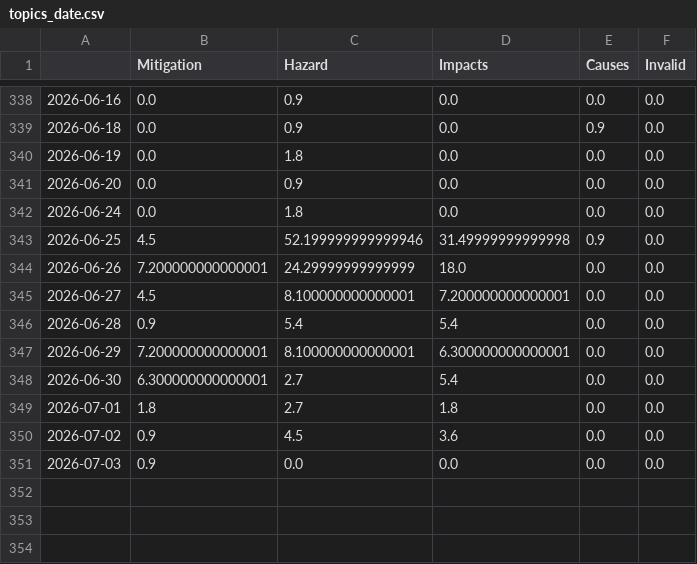
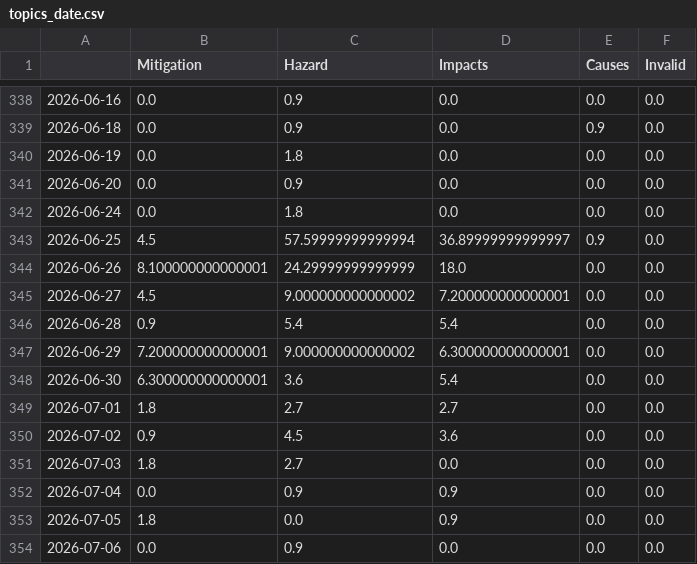
Before and after one commit to MarcoL95-news/earthquakeIsComing, a CSV file: csv/topics_date.csv, drawn as a sheet; only a part is shown, gaps mark what is left out.

```diff
--- a/csv/topics_date.csv
+++ b/csv/topics_date.csv
@@ -342,10 +342,13 @@
 2026-06-24,0.0,1.8,0.0,0.0,0.0
-2026-06-25,4.5,52.199999999999946,31.49999999999998,0.9,0.0
-2026-06-26,7.200000000000001,24.29999999999999,18.0,0.0,0.0
-2026-06-27,4.5,8.100000000000001,7.200000000000001,0.0,0.0
+2026-06-25,4.5,57.59999999999994,36.89999999999997,0.9,0.0
+2026-06-26,8.100000000000001,24.29999999999999,18.0,0.0,0.0
+2026-06-27,4.5,9.000000000000002,7.200000000000001,0.0,0.0
 2026-06-28,0.9,5.4,5.4,0.0,0.0
-2026-06-29,7.200000000000001,8.100000000000001,6.300000000000001,0.0,0.0
-2026-06-30,6.300000000000001,2.7,5.4,0.0,0.0
-2026-07-01,1.8,2.7,1.8,0.0,0.0
+2026-06-29,7.200000000000001,9.000000000000002,6.300000000000001,0.0,0.0
+2026-06-30,6.300000000000001,3.6,5.4,0.0,0.0
+2026-07-01,1.8,2.7,2.7,0.0,0.0
 2026-07-02,0.9,4.5,3.6,0.0,0.0
-2026-07-03,0.9,0.0,0.0,0.0,0.0
+2026-07-03,1.8,2.7,0.0,0.0,0.0
+2026-07-04,0.0,0.9,0.9,0.0,0.0
+2026-07-05,1.8,0.0,0.9,0.0,0.0
+2026-07-06,0.0,0.9,0.0,0.0,0.0
```
Also changed, not shown: 8 other files.
